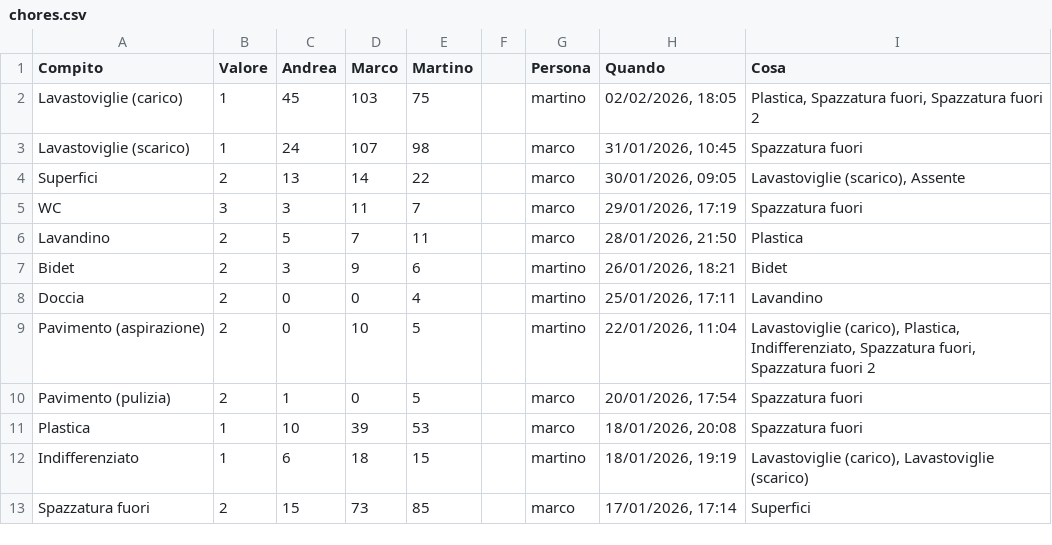
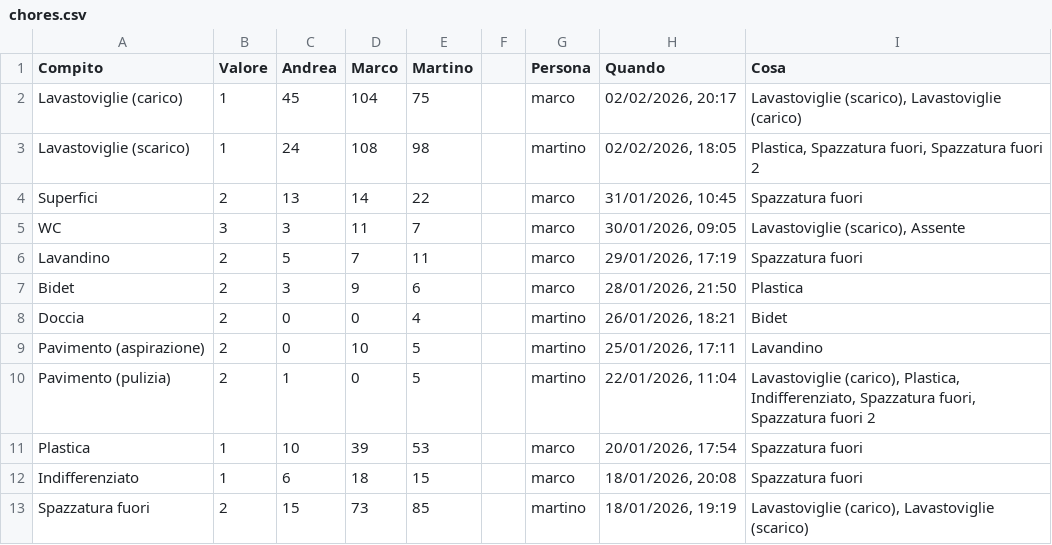
Before and after one commit to BertrandPouget/litpii, a CSV file: data/chores.csv, drawn as a sheet; only a part is shown; the diff covers the shown part only.

Commit message:
Update chores for marco

```diff
--- a/data/chores.csv
+++ b/data/chores.csv
@@ -1,13 +1,13 @@
 Compito,Valore,Andrea,Marco,Martino,,Persona,Quando,Cosa
-Lavastoviglie (carico),1,45,103,75,,martino,"02/02/2026, 18:05","Plastica, Spazzatura fuori, Spazzatura fuori 2"
-Lavastoviglie (scarico),1,24,107,98,,marco,"31/01/2026, 10:45",Spazzatura fuori
-Superfici,2,13,14,22,,marco,"30/01/2026, 09:05","Lavastoviglie (scarico), Assente"
-WC,3,3,11,7,,marco,"29/01/2026, 17:19",Spazzatura fuori
-Lavandino,2,5,7,11,,marco,"28/01/2026, 21:50",Plastica
-Bidet,2,3,9,6,,martino,"26/01/2026, 18:21",Bidet
-Doccia,2,0,0,4,,martino,"25/01/2026, 17:11",Lavandino
-Pavimento (aspirazione),2,0,10,5,,martino,"22/01/2026, 11:04","Lavastoviglie (carico), Plastica, Indifferenziato, Spazzatura fuori, Spazzatura fuori 2"
-Pavimento (pulizia),2,1,0,5,,marco,"20/01/2026, 17:54",Spazzatura fuori
-Plastica,1,10,39,53,,marco,"18/01/2026, 20:08",Spazzatura fuori
-Indifferenziato,1,6,18,15,,martino,"18/01/2026, 19:19","Lavastoviglie (carico), Lavastoviglie (scarico)"
-Spazzatura fuori,2,15,73,85,,marco,"17/01/2026, 17:14",Superfici
+Lavastoviglie (carico),1,45,104,75,,marco,"02/02/2026, 20:17","Lavastoviglie (scarico), Lavastoviglie (carico)"
+Lavastoviglie (scarico),1,24,108,98,,martino,"02/02/2026, 18:05","Plastica, Spazzatura fuori, Spazzatura fuori 2"
+Superfici,2,13,14,22,,marco,"31/01/2026, 10:45",Spazzatura fuori
+WC,3,3,11,7,,marco,"30/01/2026, 09:05","Lavastoviglie (scarico), Assente"
+Lavandino,2,5,7,11,,marco,"29/01/2026, 17:19",Spazzatura fuori
+Bidet,2,3,9,6,,marco,"28/01/2026, 21:50",Plastica
+Doccia,2,0,0,4,,martino,"26/01/2026, 18:21",Bidet
+Pavimento (aspirazione),2,0,10,5,,martino,"25/01/2026, 17:11",Lavandino
+Pavimento (pulizia),2,1,0,5,,martino,"22/01/2026, 11:04","Lavastoviglie (carico), Plastica, Indifferenziato, Spazzatura fuori, Spazzatura fuori 2"
+Plastica,1,10,39,53,,marco,"20/01/2026, 17:54",Spazzatura fuori
+Indifferenziato,1,6,18,15,,marco,"18/01/2026, 20:08",Spazzatura fuori
+Spazzatura fuori,2,15,73,85,,martino,"18/01/2026, 19:19","Lavastoviglie (carico), Lavastoviglie (scarico)"
```
Also changed, not shown: 1 added row and 9 edited cells elsewhere in this file.
